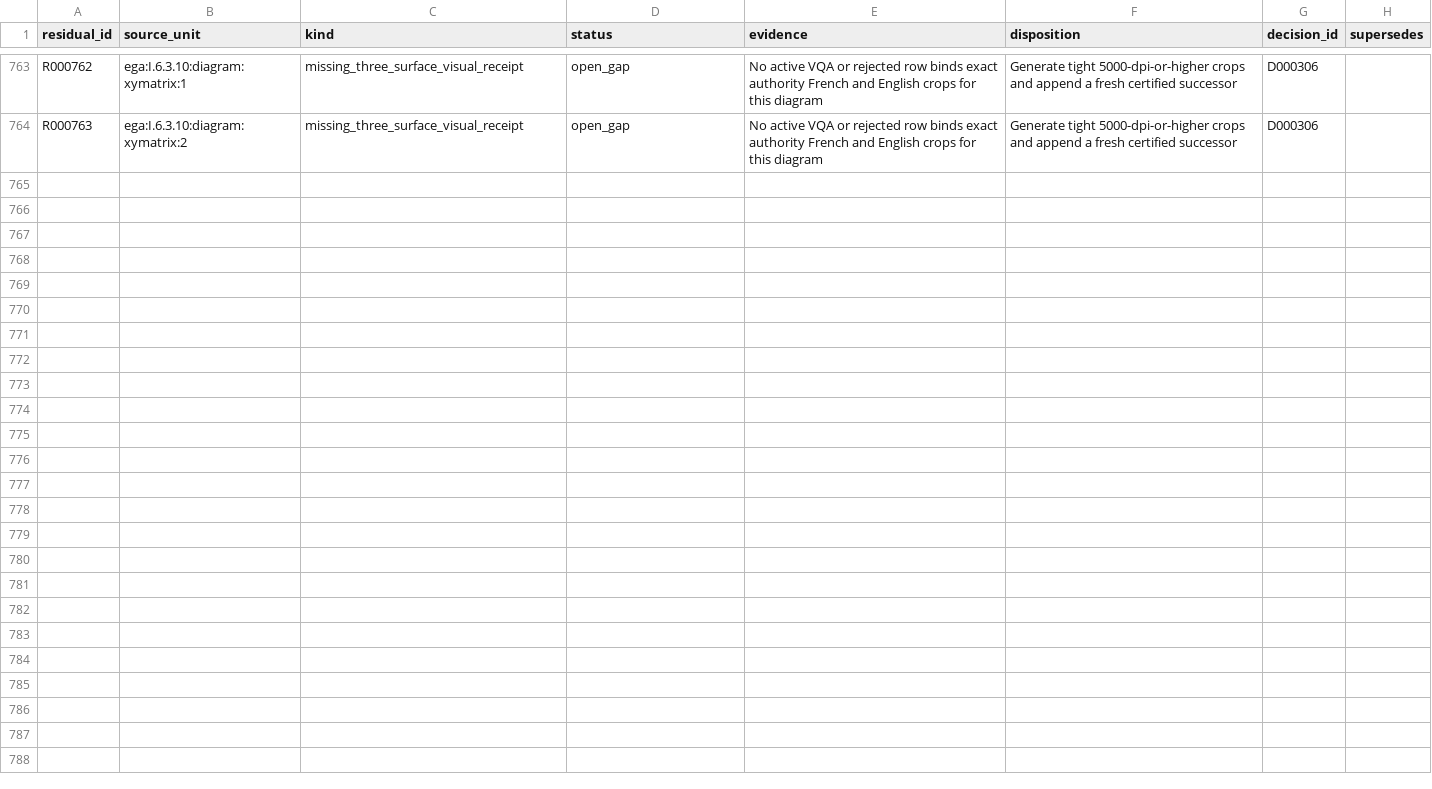
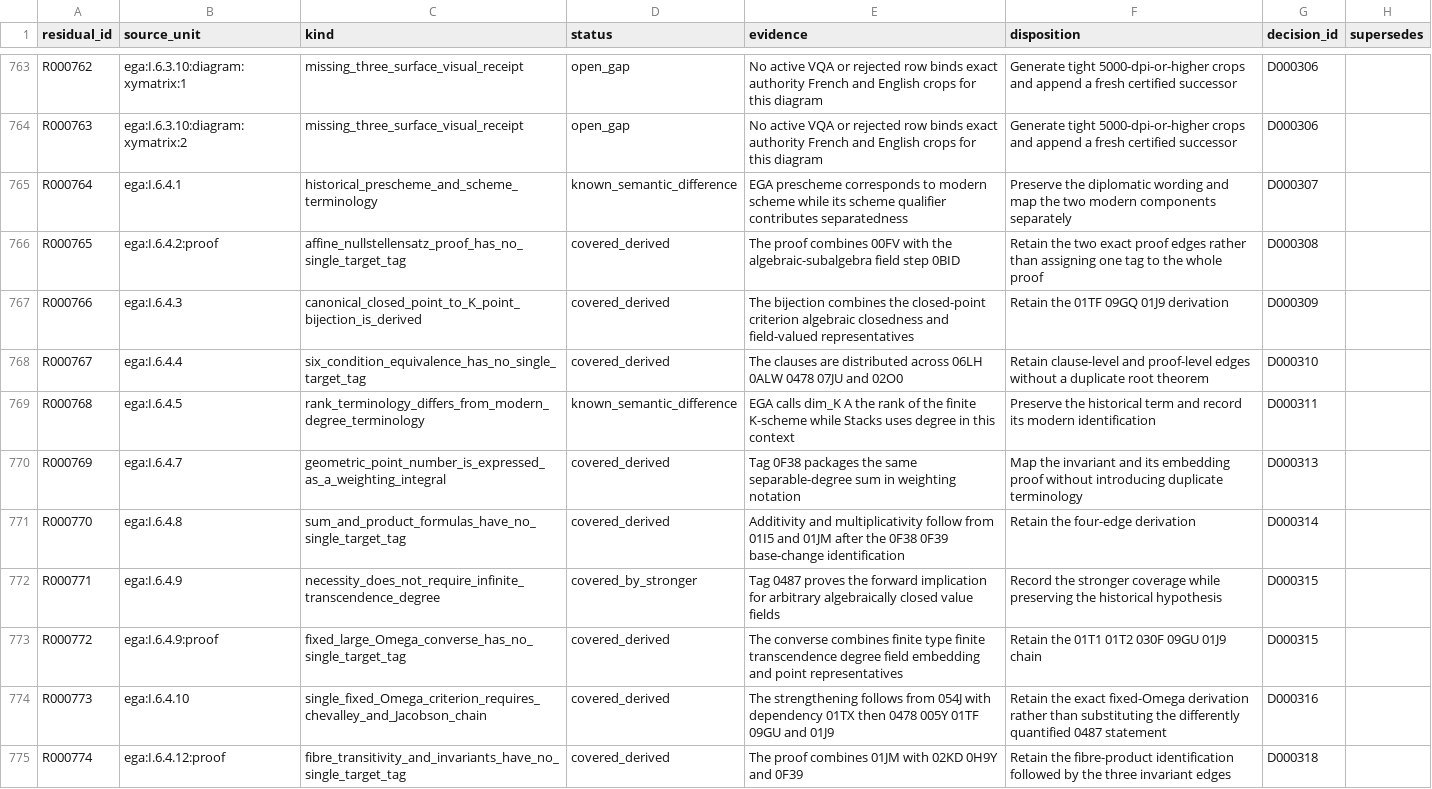
Before and after one commit to KokunoYumeto/stacks-english-ai-edition, a CSV file: ega/resid.csv, drawn as a sheet; only a part is shown, gaps mark what is left out; the diff covers the shown part only; the diff names each change by its address in the sheet, - before the commit and + after, or states it on an @@ line.

Commit message:
Close EGA I section 6.4 semantic checkpoint

```diff
--- a/ega/resid.csv
+++ b/ega/resid.csv
+row 765: R000764 | ega:I.6.4.1 | historical_prescheme_and_scheme_terminology | known_semantic_difference | EGA prescheme corresponds to modern scheme while its scheme qualifier contributes separatedness | Preserve the diplomatic wording and map the two modern components separately | D000307
+row 766: R000765 | ega:I.6.4.2:proof | affine_nullstellensatz_proof_has_no_single_target_tag | covered_derived | The proof combines 00FV with the algebraic-subalgebra field step 0BID | Retain the two exact proof edges rather than assigning one tag to the whole proof | D000308
+row 767: R000766 | ega:I.6.4.3 | canonical_closed_point_to_K_point_bijection_is_derived | covered_derived | The bijection combines the closed-point criterion algebraic closedness and field-valued representatives | Retain the 01TF 09GQ 01J9 derivation | D000309
+row 768: R000767 | ega:I.6.4.4 | six_condition_equivalence_has_no_single_target_tag | covered_derived | The clauses are distributed across 06LH 0ALW 0478 07JU and 02O0 | Retain clause-level and proof-level edges without a duplicate root theorem | D000310
+row 769: R000768 | ega:I.6.4.5 | rank_terminology_differs_from_modern_degree_terminology | known_semantic_difference | EGA calls dim_K A the rank of the finite K-scheme while Stacks uses degree in this context | Preserve the historical term and record its modern identification | D000311
+row 770: R000769 | ega:I.6.4.7 | geometric_point_number_is_expressed_as_a_weighting_integral | covered_derived | Tag 0F38 packages the same separable-degree sum in weighting notation | Map the invariant and its embedding proof without introducing duplicate terminology | D000313
+row 771: R000770 | ega:I.6.4.8 | sum_and_product_formulas_have_no_single_target_tag | covered_derived | Additivity and multiplicativity follow from 01I5 and 01JM after the 0F38 0F39 base-change identification | Retain the four-edge derivation | D000314
+row 772: R000771 | ega:I.6.4.9 | necessity_does_not_require_infinite_transcendence_degree | covered_by_stronger | Tag 0487 proves the forward implication for arbitrary algebraically closed value fields | Record the stronger coverage while preserving the historical hypothesis | D000315
+row 773: R000772 | ega:I.6.4.9:proof | fixed_large_Omega_converse_has_no_single_target_tag | covered_derived | The converse combines finite type finite transcendence degree field embedding and point representatives | Retain the 01T1 01T2 030F 09GU 01J9 chain | D000315
+row 774: R000773 | ega:I.6.4.10 | single_fixed_Omega_criterion_requires_chevalley_and_Jacobson_chain | covered_derived | The strengthening follows from 054J with dependency 01TX then 0478 005Y 01TF 09GU and 01J9 | Retain the exact fixed-Omega derivation rather than substituting the differently quantified 0487 statement | D000316
+row 775: R000774 | ega:I.6.4.12:proof | fibre_transitivity_and_invariants_have_no_single_target_tag | covered_derived | The proof combines 01JM with 02KD 0H9Y and 0F39 | Retain the fibre-product identification followed by the three invariant edges | D000318
```
Also changed, not shown: 11 added rows elsewhere in this file, ega/agent.csv, ega/dec.csv, 12 other files.
